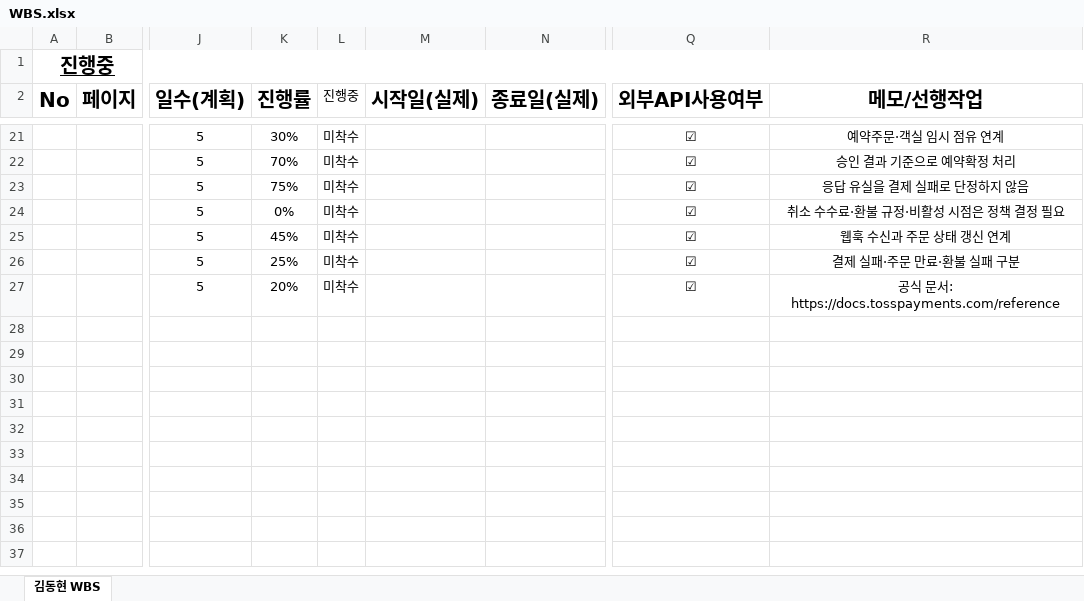
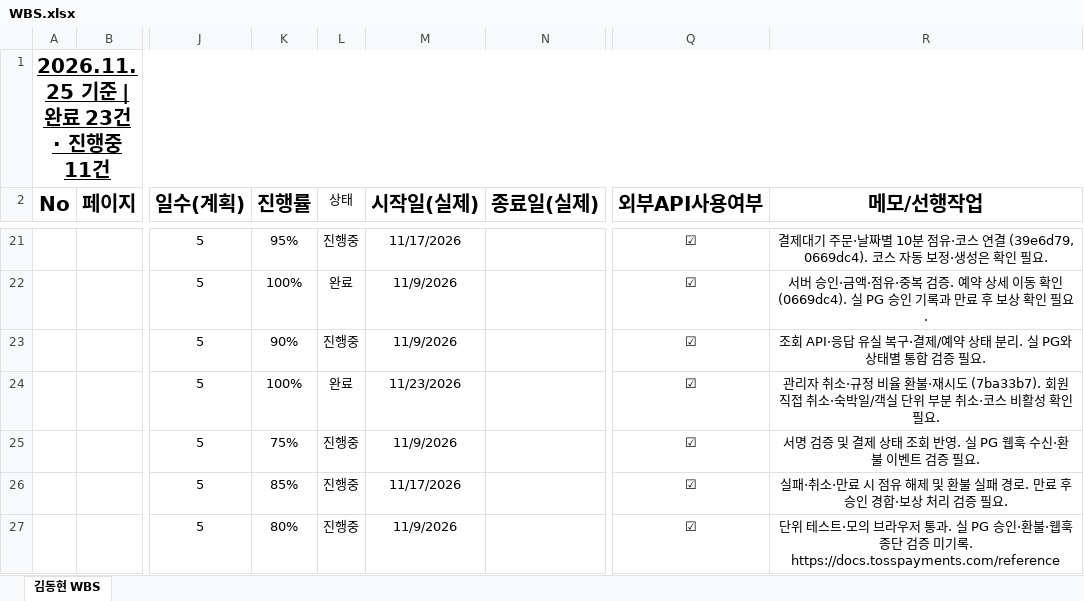
Before and after one commit to human-fullstack-projects/smart-traveler, an Excel workbook: docs/WBS/WBS.xlsx, sheet 김동현 WBS, drawn as a sheet; only a part is shown, gaps mark what is left out; values as stored, in another font and other column widths than the file's, no borders; ↵ is a line break in a cell; the diff covers the shown part only; the diff names each change by its address in the sheet, - before the commit and + after, or states it on an @@ line.

```diff
--- a/docs/WBS/WBS.xlsx (sheet 김동현 WBS)
+++ b/docs/WBS/WBS.xlsx (sheet 김동현 WBS)
-A1 (No): 진행중
+A1 (No): 2026.11.25 기준 | 완료 23건 · 진행중 11건
-L2: 진행중
+L2: 상태
-K21 (진행률): 30%
+K21 (진행률): 95%
-L21 (상태): 미착수
+L21 (상태): 진행중
-M21 (시작일(실제)): (empty)
+M21 (시작일(실제)): 11/17/2026
-R21 (메모/선행작업): 예약주문·객실 임시 점유 연계
+R21 (메모/선행작업): 결제대기 주문·날짜별 10분 점유·코스 연결 (39e6d79, 0669dc4). 코스 자동 보정·생성은 확인 필요.
-K22 (진행률): 70%
+K22 (진행률): 100%
-L22 (상태): 미착수
+L22 (상태): 완료
-M22:M23 (시작일(실제)): (empty)
+M22:M23 (시작일(실제)): 11/9/2026
-R22 (메모/선행작업): 승인 결과 기준으로 예약확정 처리
+R22 (메모/선행작업): 서버 승인·금액·점유·중복 검증. 예약 상세 이동 확인 (0669dc4). 실 PG 승인 기록과 만료 후 보상 확인 필요.
-K23 (진행률): 75%
+K23 (진행률): 90%
-L23 (상태): 미착수
+L23 (상태): 진행중
-R23 (메모/선행작업): 응답 유실을 결제 실패로 단정하지 않음
+R23 (메모/선행작업): 조회 API·응답 유실 복구·결제/예약 상태 분리. 실 PG와 상태별 통합 검증 필요.
-K24 (진행률): 0%
+K24 (진행률): 100%
-L24 (상태): 미착수
+L24 (상태): 완료
-M24 (시작일(실제)): (empty)
+M24 (시작일(실제)): 11/23/2026
-R24 (메모/선행작업): 취소 수수료·환불 규정·비활성 시점은 정책 결정 필요
+R24 (메모/선행작업): 관리자 취소·규정 비율 환불·재시도 (7ba33b7). 회원 직접 취소·숙박일/객실 단위 부분 취소·코스 비활성 확인 필요.
-K25 (진행률): 45%
+K25 (진행률): 75%
-L25:L27 (상태): 미착수
+L25:L27 (상태): 진행중
-M25 (시작일(실제)): (empty)
+M25 (시작일(실제)): 11/9/2026
-R25 (메모/선행작업): 웹훅 수신과 주문 상태 갱신 연계
+R25 (메모/선행작업): 서명 검증 및 결제 상태 조회 반영. 실 PG 웹훅 수신·환불 이벤트 검증 필요.
-K26 (진행률): 25%
+K26 (진행률): 85%
-M26 (시작일(실제)): (empty)
+M26 (시작일(실제)): 11/17/2026
-R26 (메모/선행작업): 결제 실패·주문 만료·환불 실패 구분
+R26 (메모/선행작업): 실패·취소·만료 시 점유 해제 및 환불 실패 경로. 만료 후 승인 경합·보상 처리 검증 필요.
-K27 (진행률): 20%
+K27 (진행률): 80%
-M27 (시작일(실제)): (empty)
+M27 (시작일(실제)): 11/9/2026
-R27 (메모/선행작업): 공식 문서: https://docs.tosspayments.com/reference
+R27 (메모/선행작업): 단위 테스트·모의 브라우저 통과. 실 PG 승인·환불·웹훅 종단 검증 미기록. ↵ https://docs.tosspayments.com/reference
```
Also changed, not shown: 12 removed rows and 22 edited cells elsewhere in this sheet, hidden cells.
